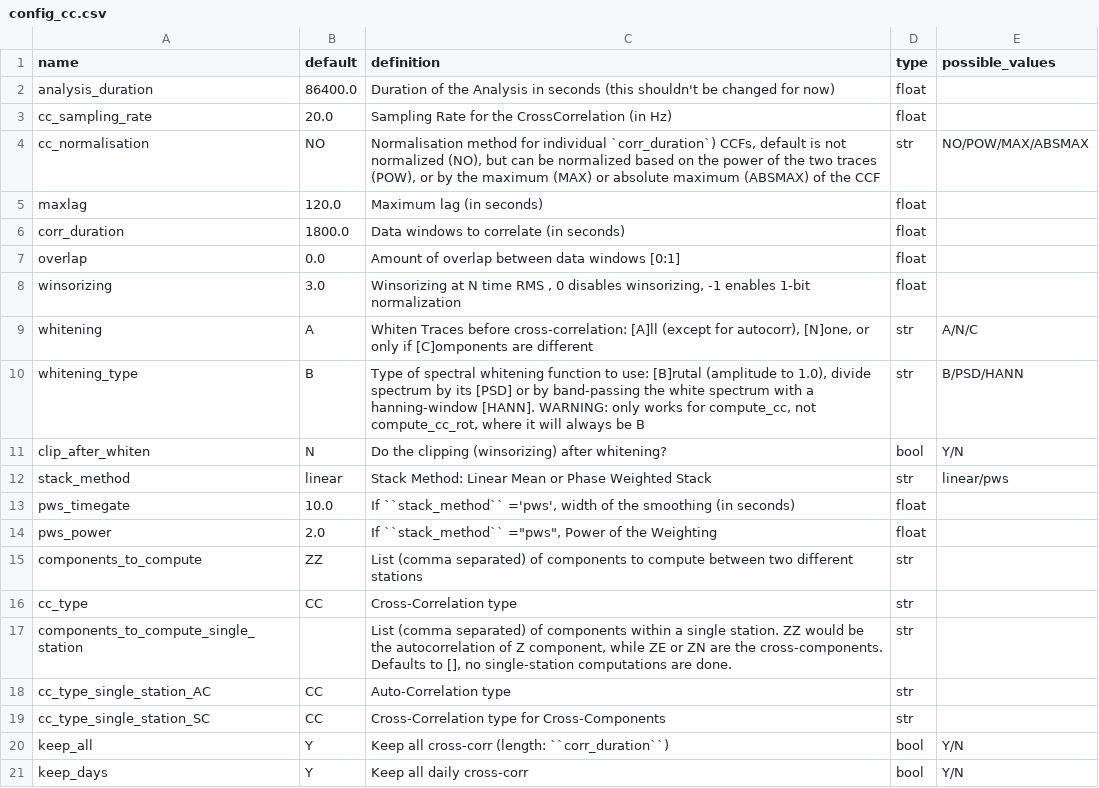
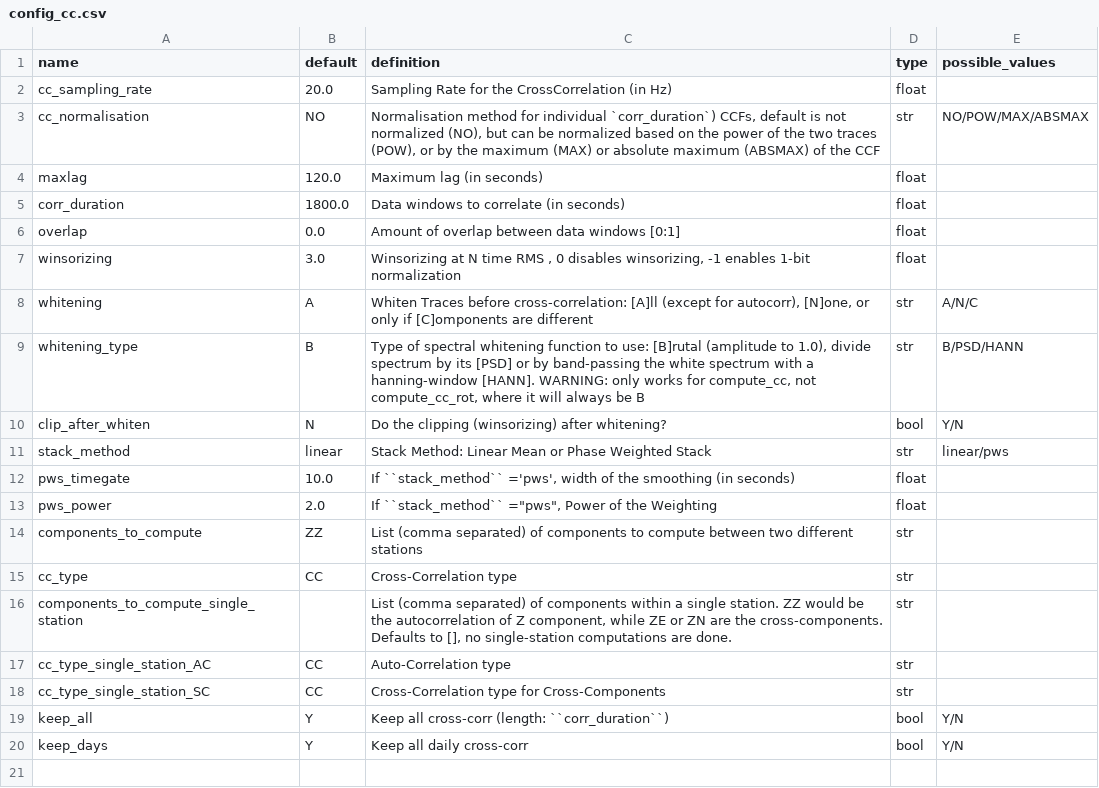
Before and after one commit to ROBelgium/MSNoise, a CSV file: msnoise/config/config_cc.csv, drawn as a sheet.

```diff
--- a/msnoise/config/config_cc.csv
+++ b/msnoise/config/config_cc.csv
@@ -1,3 +1,2 @@
 name,default,definition,type,possible_values
-analysis_duration,86400.0,Duration of the Analysis in seconds (this shouldn't be changed for now),float,
 cc_sampling_rate,20.0,Sampling Rate for the CrossCorrelation (in Hz),float,
```
Also changed, not shown: 28 other files.
